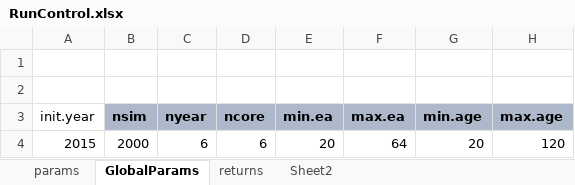
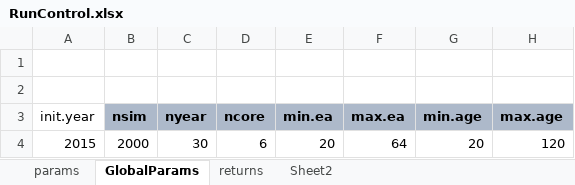
Before and after one commit to marshallpku/Model_MISERS, an Excel workbook: RunControl.xlsx, sheet GlobalParams, drawn as a sheet; values as stored, in another font and other column widths than the file's, no borders; the diff names each change by its address in the sheet, - before the commit and + after, or states it on an @@ line.

```diff
--- a/RunControl.xlsx (sheet GlobalParams)
+++ b/RunControl.xlsx (sheet GlobalParams)
-C4 (nyear): 6
+C4 (nyear): 30
```
Also changed, not shown: 3 other files.
